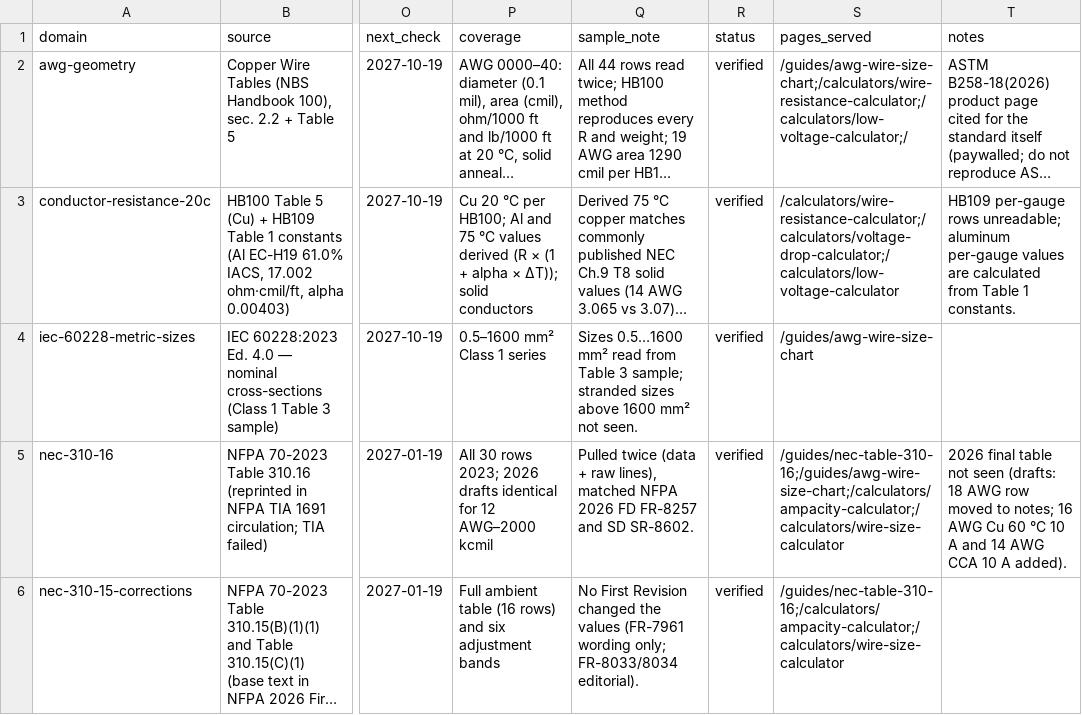
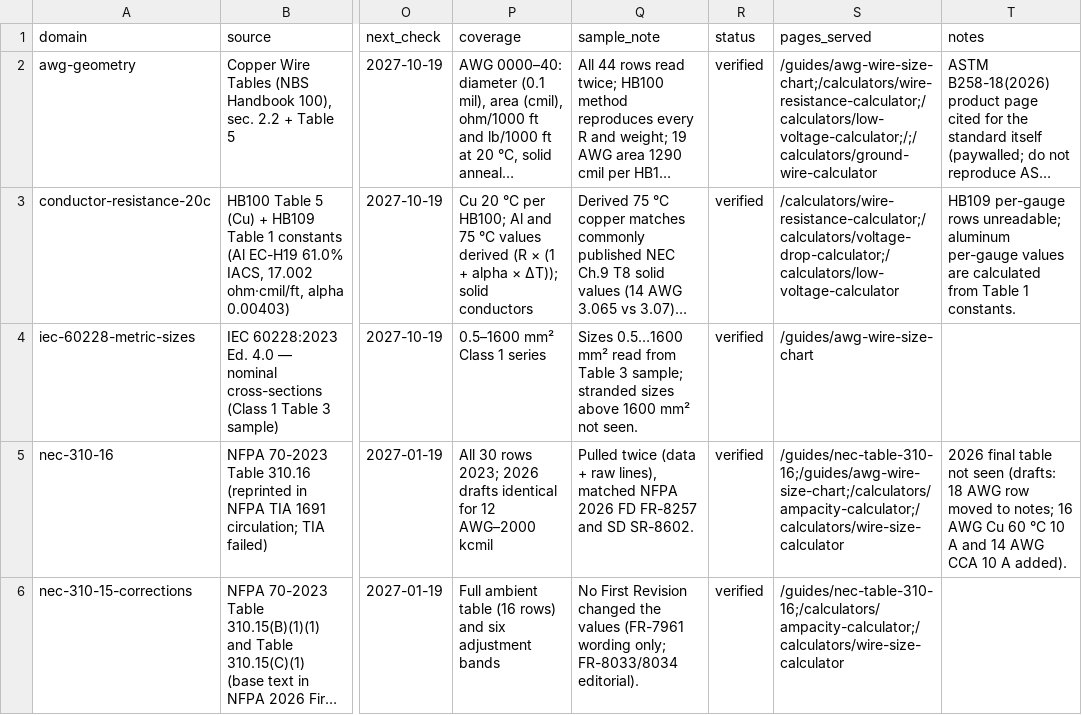
Before and after one commit to Mapstor/wiresizes, a CSV file: research/data-sources.csv, drawn as a sheet; only a part is shown, gaps mark what is left out; long unchanged cells end in …; the diff covers the shown part only; the diff names each change by its address in the sheet, - before the commit and + after, or states it on an @@ line.

```diff
--- a/research/data-sources.csv
+++ b/research/data-sources.csv
-S2 (pages_served): /guides/awg-wire-size-chart;/calculators/wire-resistance-calculator;/calculators/low-voltage-calculator;/
+S2 (pages_served): /guides/awg-wire-size-chart;/calculators/wire-resistance-calculator;/calculators/low-voltage-calculator;/;/calculators/ground-wire-calculator
```
Also changed, not shown: 2 edited cells elsewhere in this file, research/page-map.csv, 13 other files.
